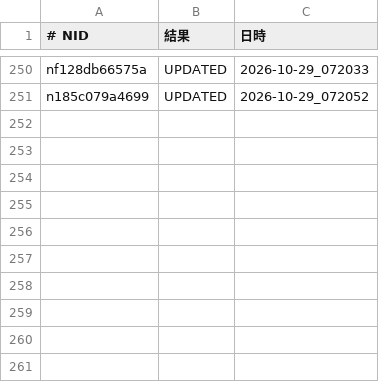
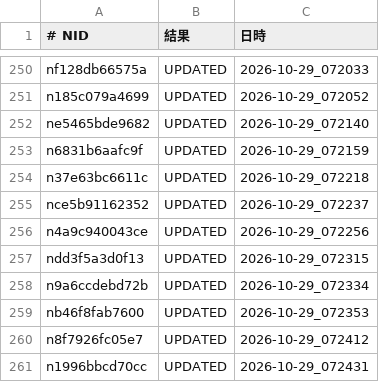
Before and after one commit to tyutyutakokaina81-netizen/agent-team, a TSV file: ops/follow_backfill_done.tsv, drawn as a sheet; only a part is shown, gaps mark what is left out.

```diff
--- a/ops/follow_backfill_done.tsv
+++ b/ops/follow_backfill_done.tsv
@@ -251 +251,11 @@ nf128db66575a	UPDATED	2026-10-29_072033
 n185c079a4699	UPDATED	2026-10-29_072052
+ne5465bde9682	UPDATED	2026-10-29_072140
+n6831b6aafc9f	UPDATED	2026-10-29_072159
+n37e63bc6611c	UPDATED	2026-10-29_072218
+nce5b91162352	UPDATED	2026-10-29_072237
+n4a9c940043ce	UPDATED	2026-10-29_072256
+ndd3f5a3d0f13	UPDATED	2026-10-29_072315
+n9a6ccdebd72b	UPDATED	2026-10-29_072334
+nb46f8fab7600	UPDATED	2026-10-29_072353
+n8f7926fc05e7	UPDATED	2026-10-29_072412
+n1996bbcd70cc	UPDATED	2026-10-29_072431
```
Also changed, not shown: 4 other files.
